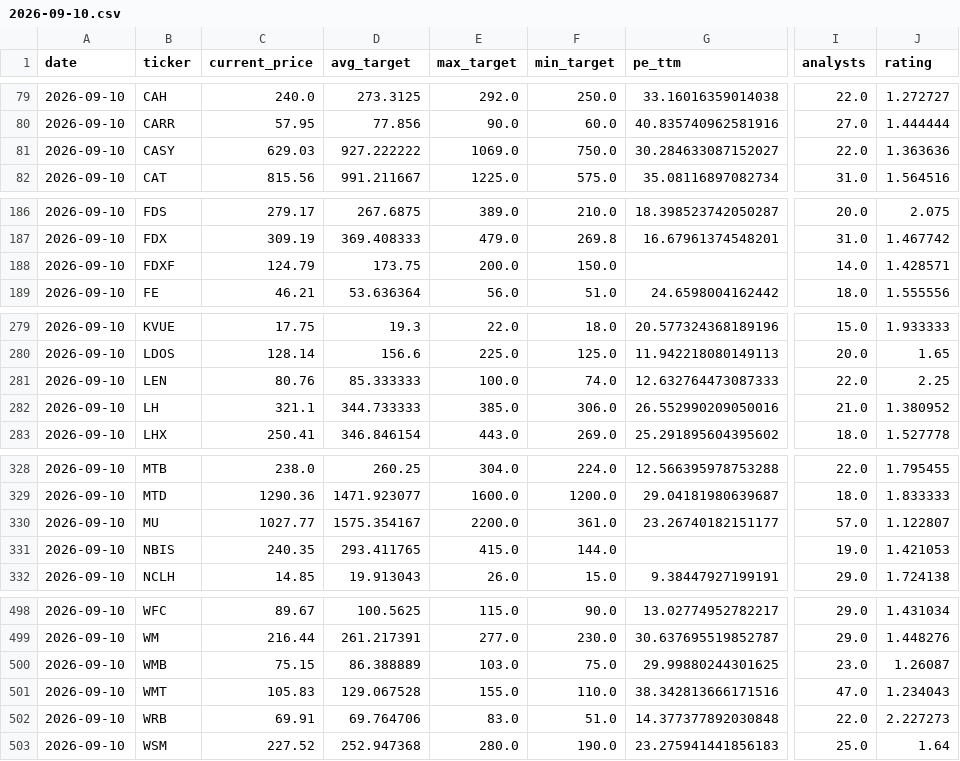
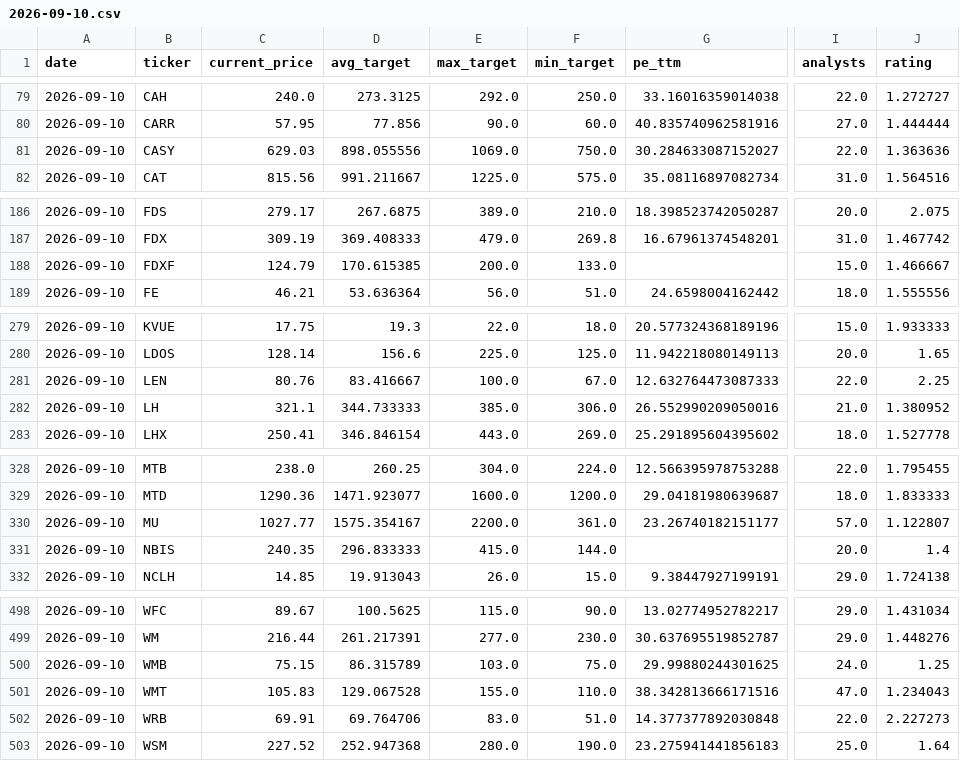
Before and after one commit to xignoe/tradeAssist, a CSV file: data/2026-09-10.csv, drawn as a sheet; only a part is shown, gaps mark what is left out; the diff covers the shown part only; the diff names each change by its address in the sheet, - before the commit and + after, or states it on an @@ line.

```diff
--- a/data/2026-09-10.csv
+++ b/data/2026-09-10.csv
-D81 (avg_target): 927.222222
+D81 (avg_target): 898.055556
-D188 (avg_target): 173.75
+D188 (avg_target): 170.615385
-F188 (min_target): 150.0
+F188 (min_target): 133.0
-I188 (analysts): 14.0
+I188 (analysts): 15.0
-J188 (rating): 1.428571
+J188 (rating): 1.466667
-D281 (avg_target): 85.333333
+D281 (avg_target): 83.416667
-F281 (min_target): 74.0
+F281 (min_target): 67.0
-D331 (avg_target): 293.411765
+D331 (avg_target): 296.833333
-I331 (analysts): 19.0
+I331 (analysts): 20.0
-J331 (rating): 1.421053
+J331 (rating): 1.4
-D500 (avg_target): 86.388889
+D500 (avg_target): 86.315789
-I500 (analysts): 23.0
+I500 (analysts): 24.0
-J500 (rating): 1.26087
+J500 (rating): 1.25
```
Also changed, not shown: 1 edited cell elsewhere in this file, 1 other file.
